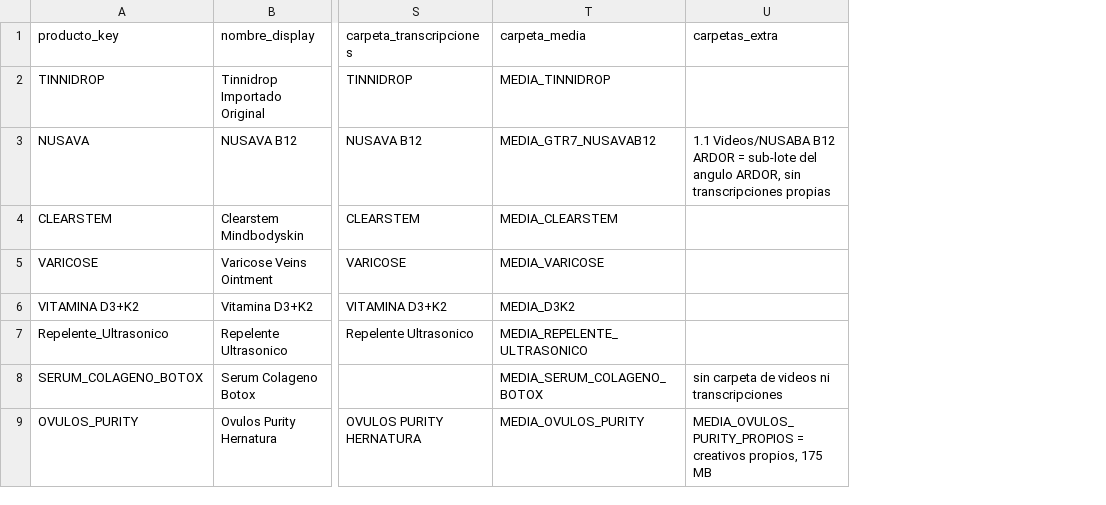
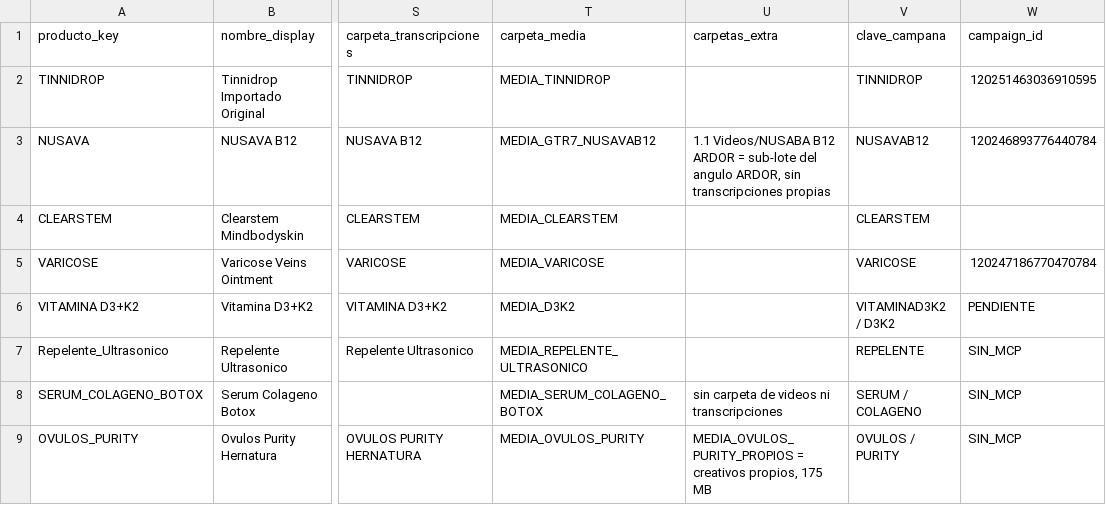
Before and after one commit to juanfonsecax/vitalcom-sistema, a CSV file: PRODUCTOS/_DIM_PRODUCTOS.csv, drawn as a sheet; only a part is shown, gaps mark what is left out; the diff names each change by its address in the sheet, - before the commit and + after, or states it on an @@ line.

```diff
--- a/PRODUCTOS/_DIM_PRODUCTOS.csv
+++ b/PRODUCTOS/_DIM_PRODUCTOS.csv
+column V (clave_campana), rows 2-9: TINNIDROP | NUSAVAB12 | CLEARSTEM | VARICOSE | VITAMINAD3K2 / D3K2 | REPELENTE | SERUM / COLAGENO | OVULOS / PURITY
+column W (campaign_id), rows 2-9: 120251463036910595 | 120246893776440784 |  | 120247186770470784 | PENDIENTE | SIN_MCP | SIN_MCP | SIN_MCP
```
Also changed, not shown: 2 other files.
